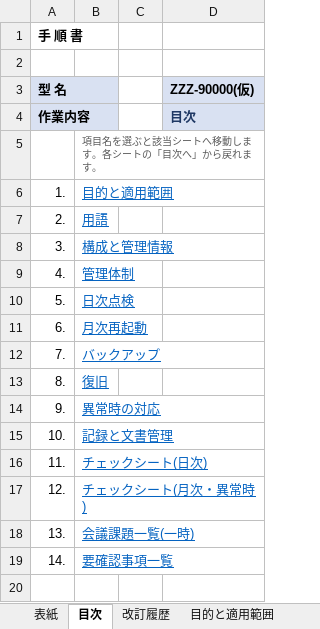
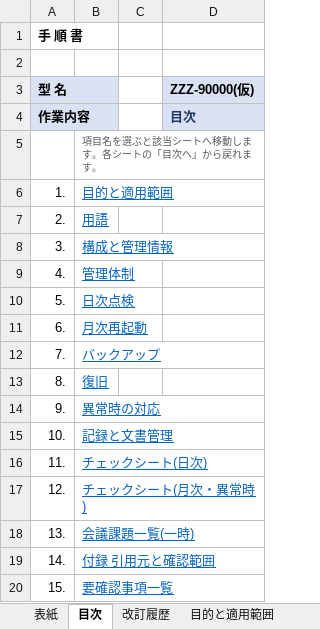
Before and after one commit to nk-shino/work_vault, an Excel workbook: workvault-sync/10_業務全般/PanaCIM_LNB/01_成果物/PanaCIM管理手順書_草案.xlsx, sheet 目次, drawn as a sheet; values as stored, in another font and other column widths than the file's, no borders; the diff names each change by its address in the sheet, - before the commit and + after, or states it on an @@ line.

```diff
--- a/workvault-sync/10_業務全般/PanaCIM_LNB/01_成果物/PanaCIM管理手順書_草案.xlsx (sheet 目次)
+++ b/workvault-sync/10_業務全般/PanaCIM_LNB/01_成果物/PanaCIM管理手順書_草案.xlsx (sheet 目次)
-B19: 要確認事項一覧
+B19: 付録 引用元と確認範囲
+row 20: 15. | 要確認事項一覧
```
Also changed, not shown: sheet チェックシート(月次・異常時), other sheet tabs, workvault-sync/10_業務全般/PanaCIM_LNB/01_成果物/LNB管理手順書_草案.xlsx, 6 other files.
